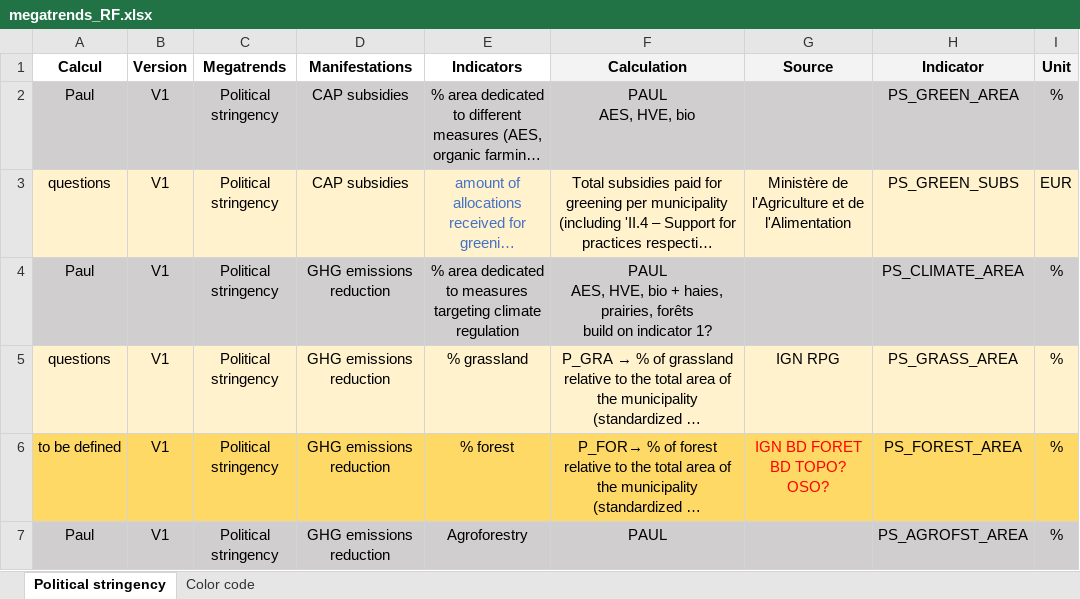
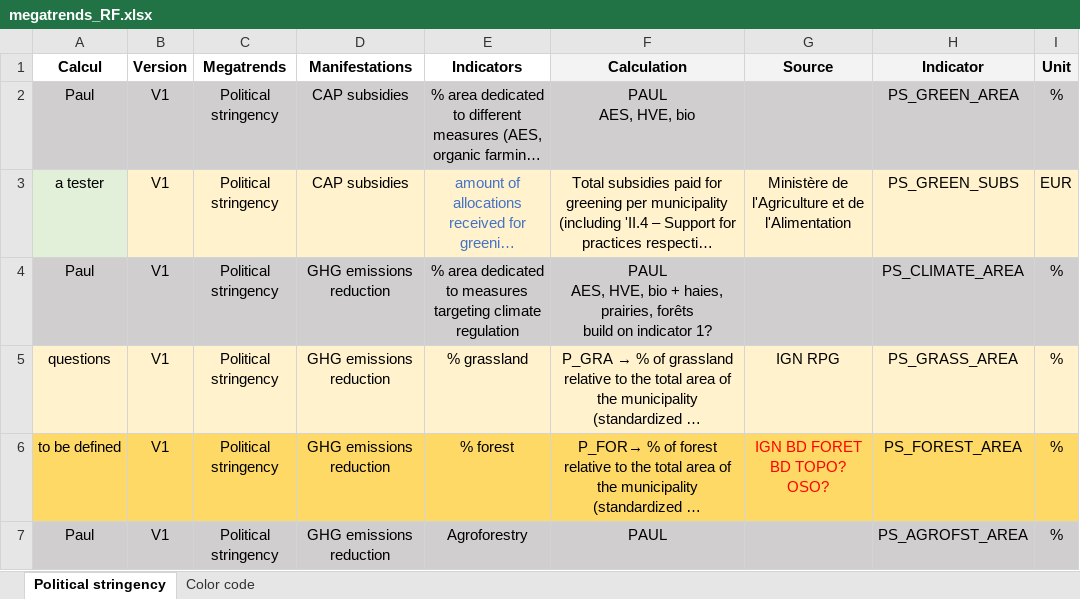
Before and after one commit to rfrelat/megatrends, an Excel workbook: progress/megatrends_RF.xlsx, sheet Political stringency, drawn as a sheet; only a part is shown; long unchanged cells end in …; values as stored, in another font and other column widths than the file's, no borders; the diff covers the shown part only; the diff names each change by its address in the sheet, - before the commit and + after, or states it on an @@ line.

```diff
--- a/progress/megatrends_RF.xlsx (sheet Political stringency)
+++ b/progress/megatrends_RF.xlsx (sheet Political stringency)
-A3 (Calcul): questions
+A3 (Calcul): a tester
-A3 fill: #FFF2CC
+A3 fill: #E2F0D9
```
Also changed, not shown: 7 edited cells and cell formats elsewhere in this sheet, 12 other files.
